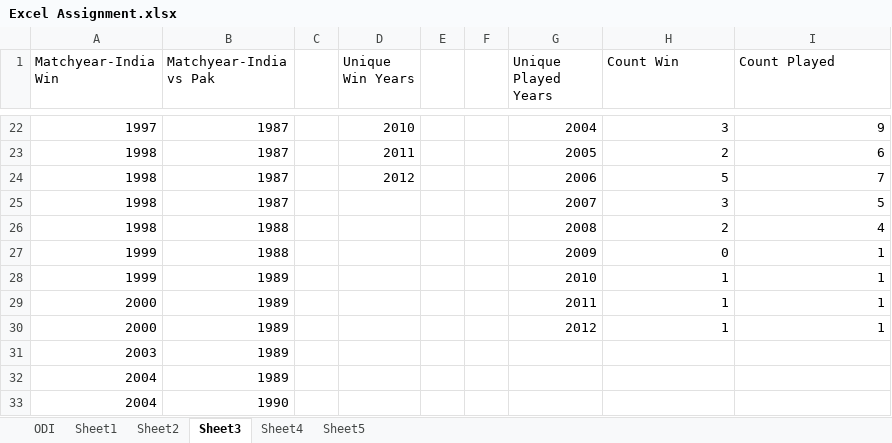
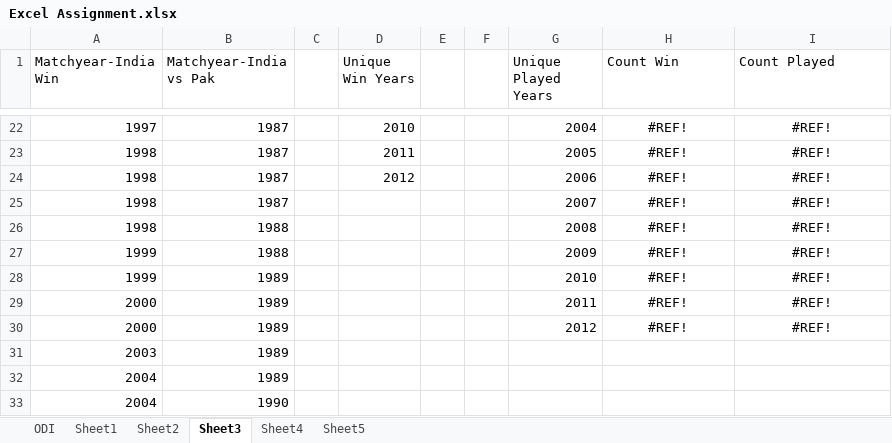
Before and after one commit to raghu-shenoy/exercises, an Excel workbook: appdev/R/Excel Assignment.xlsx, sheet Sheet3, drawn as a sheet; only a part is shown, gaps mark what is left out; values as stored, in another font and other column widths than the file's, no borders; charts and pictures not drawn; the diff covers the shown part only; the diff names each change by its address in the sheet, - before the commit and + after, or states it on an @@ line.

```diff
--- a/appdev/R/Excel Assignment.xlsx (sheet Sheet3)
+++ b/appdev/R/Excel Assignment.xlsx (sheet Sheet3)
-H22:I30 alignment: right
+H22:I30 alignment: center
-H22 (Count Win): 3
+H22 (Count Win): #REF!
-I22 (Count Played): 9
+I22 (Count Played): #REF!
-H23 (Count Win): 2
+H23 (Count Win): #REF!
-I23 (Count Played): 6
+I23 (Count Played): #REF!
-H24 (Count Win): 5
+H24 (Count Win): #REF!
-I24 (Count Played): 7
+I24 (Count Played): #REF!
-H25 (Count Win): 3
+H25 (Count Win): #REF!
-I25 (Count Played): 5
+I25 (Count Played): #REF!
-H26 (Count Win): 2
+H26 (Count Win): #REF!
-I26 (Count Played): 4
+I26 (Count Played): #REF!
-H27 (Count Win): 0
+H27 (Count Win): #REF!
-I27:I30 (Count Played): 1
+I27:I30 (Count Played): #REF!
-H28:H30 (Count Win): 1
+H28:H30 (Count Win): #REF!
```
Also changed, not shown: 38 edited cells and cell formats elsewhere in this sheet, sheet ODI, sheet Sheet4, charts or pictures.
